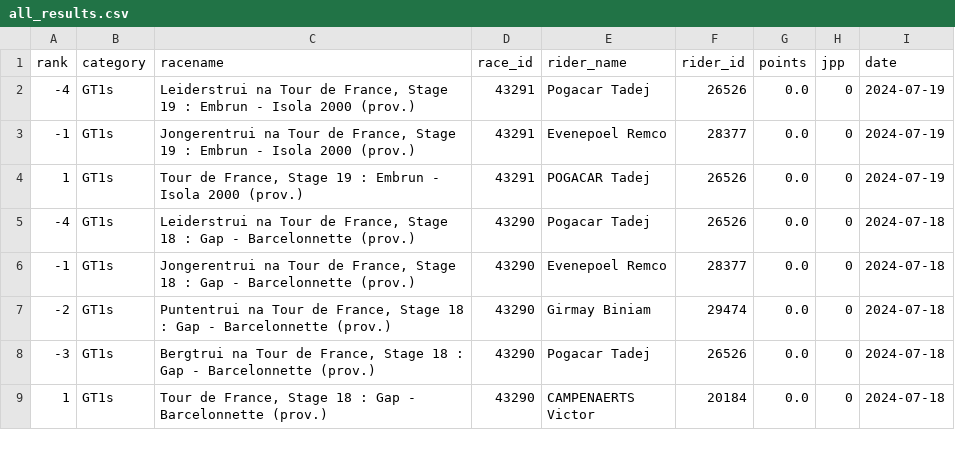
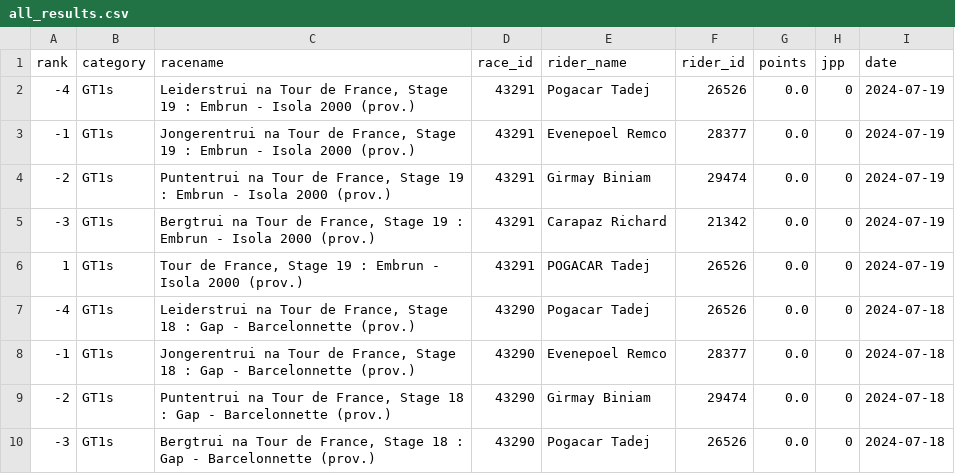
Before and after one commit to wijnandb/wielerspel2024, a CSV file: _data/all_results.csv, drawn as a sheet; only a part is shown; the shorter side is filled out with more unchanged rows.

Commit message:
New results at 2024-07-19T16:08:19

```diff
--- a/_data/all_results.csv
+++ b/_data/all_results.csv
@@ -3,2 +3,4 @@ rank,category,racename,race_id,rider_name,rider_id,points,jpp,date
 -1,GT1s,"Jongerentrui na Tour de France, Stage 19 : Embrun - Isola 2000 (prov.)",43291,Evenepoel Remco,28377,0.0,0,2024-07-19
+-2,GT1s,"Puntentrui na Tour de France, Stage 19 : Embrun - Isola 2000 (prov.)",43291,Girmay Biniam,29474,0.0,0,2024-07-19
+-3,GT1s,"Bergtrui na Tour de France, Stage 19 : Embrun - Isola 2000 (prov.)",43291,Carapaz Richard,21342,0.0,0,2024-07-19
 1,GT1s,"Tour de France, Stage 19 : Embrun - Isola 2000 (prov.)",43291,POGACAR Tadej,26526,0.0,0,2024-07-19
```
Also changed, not shown: _data/latest_results.csv.
